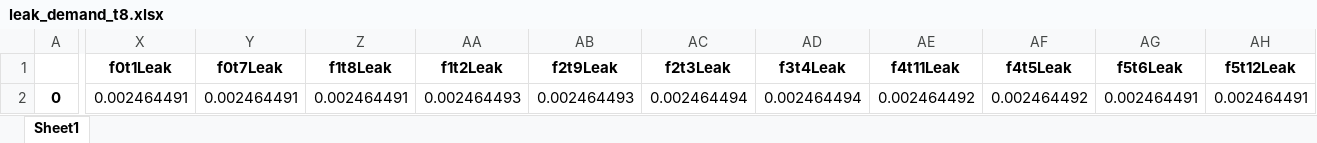
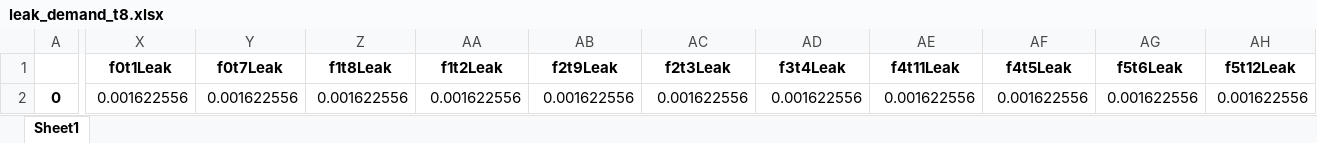
Before and after one commit to fhansen2/Implementation-of-WNTR-in-the-iRe-CoDeS, an Excel workbook: irecodes-master/leak_demand_t8.xlsx, sheet Sheet1, drawn as a sheet; only a part is shown, gaps mark what is left out; values as stored, in another font and other column widths than the file's, no borders; the diff covers the shown part only; the diff names each change by its address in the sheet, - before the commit and + after, or states it on an @@ line.

```diff
--- a/irecodes-master/leak_demand_t8.xlsx (sheet Sheet1)
+++ b/irecodes-master/leak_demand_t8.xlsx (sheet Sheet1)
-X2 (f0t1Leak): 0.002464491
+X2 (f0t1Leak): 0.001622556
-Y2 (f0t7Leak): 0.002464491
+Y2 (f0t7Leak): 0.001622556
-Z2 (f1t8Leak): 0.002464491
+Z2 (f1t8Leak): 0.001622556
-AA2 (f1t2Leak): 0.002464493
+AA2 (f1t2Leak): 0.001622556
-AB2 (f2t9Leak): 0.002464493
+AB2 (f2t9Leak): 0.001622556
-AC2 (f2t3Leak): 0.002464494
+AC2 (f2t3Leak): 0.001622556
-AD2 (f3t4Leak): 0.002464494
+AD2 (f3t4Leak): 0.001622556
-AE2 (f4t11Leak): 0.002464492
+AE2 (f4t11Leak): 0.001622556
-AF2 (f4t5Leak): 0.002464492
+AF2 (f4t5Leak): 0.001622556
-AG2 (f5t6Leak): 0.002464491
+AG2 (f5t6Leak): 0.001622556
-AH2 (f5t12Leak): 0.002464491
+AH2 (f5t12Leak): 0.001622556
```
Also changed, not shown: 16 edited cells elsewhere in this sheet, irecodes-master/demand.xlsx, irecodes-master/demand_damaged_t12.xlsx, 8 other files.
